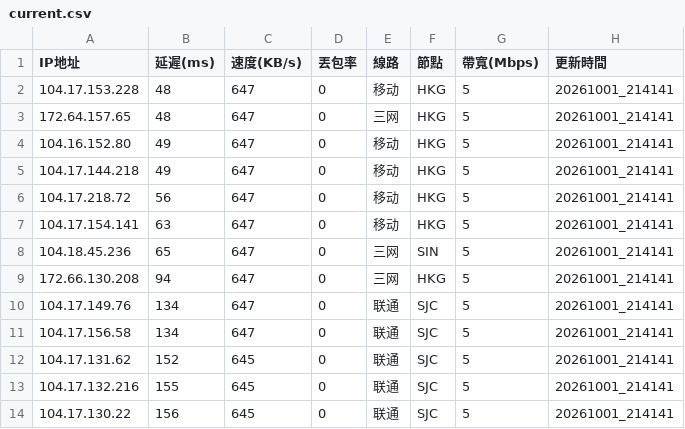
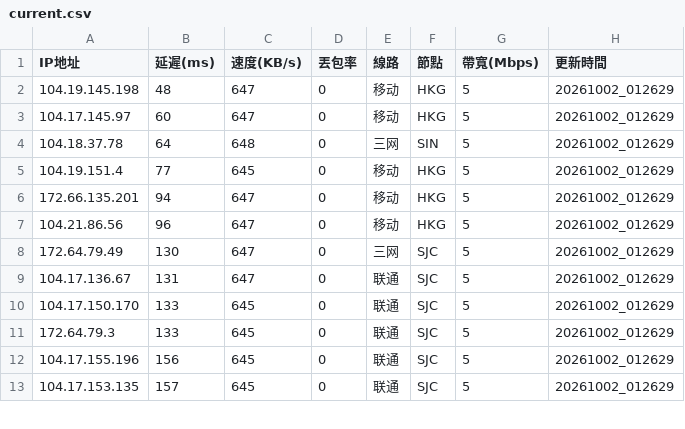
Before and after one commit to ssroom/ydltdx, a CSV file: data/current.csv, drawn as a sheet; only a part is shown; the diff covers the shown part only.

```diff
--- a/data/current.csv
+++ b/data/current.csv
@@ -1,14 +1,13 @@
 IP地址,延遲(ms),速度(KB/s),丟包率,線路,節點,帶寬(Mbps),更新時間
-104.17.153.228,48,647,0,移动,HKG,5,20261001_214141
-172.64.157.65,48,647,0,三网,HKG,5,20261001_214141
-104.16.152.80,49,647,0,移动,HKG,5,20261001_214141
-104.17.144.218,49,647,0,移动,HKG,5,20261001_214141
-104.17.218.72,56,647,0,移动,HKG,5,20261001_214141
-104.17.154.141,63,647,0,移动,HKG,5,20261001_214141
-104.18.45.236,65,647,0,三网,SIN,5,20261001_214141
-172.66.130.208,94,647,0,三网,HKG,5,20261001_214141
-104.17.149.76,134,647,0,联通,SJC,5,20261001_214141
-104.17.156.58,134,647,0,联通,SJC,5,20261001_214141
-104.17.131.62,152,645,0,联通,SJC,5,20261001_214141
-104.17.132.216,155,645,0,联通,SJC,5,20261001_214141
-104.17.130.22,156,645,0,联通,SJC,5,20261001_214141
+104.19.145.198,48,647,0,移动,HKG,5,20261002_012629
+104.17.145.97,60,647,0,移动,HKG,5,20261002_012629
+104.18.37.78,64,648,0,三网,SIN,5,20261002_012629
+104.19.151.4,77,645,0,移动,HKG,5,20261002_012629
+172.66.135.201,94,647,0,移动,HKG,5,20261002_012629
+104.21.86.56,96,647,0,移动,HKG,5,20261002_012629
+172.64.79.49,130,647,0,三网,SJC,5,20261002_012629
+104.17.136.67,131,647,0,联通,SJC,5,20261002_012629
+104.17.150.170,133,645,0,联通,SJC,5,20261002_012629
+172.64.79.3,133,645,0,联通,SJC,5,20261002_012629
+104.17.155.196,156,645,0,联通,SJC,5,20261002_012629
+104.17.153.135,157,645,0,联通,SJC,5,20261002_012629
```
Also changed, not shown: 2 added rows, 1 removed row and 18 edited cells elsewhere in this file, 6 other files.
